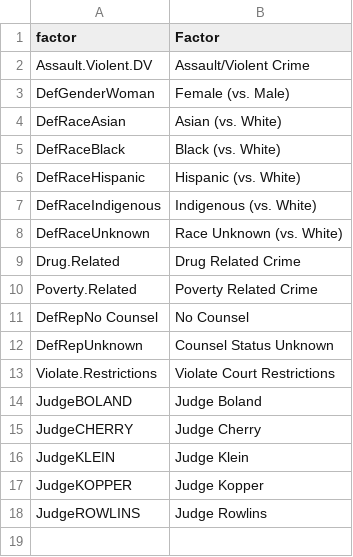
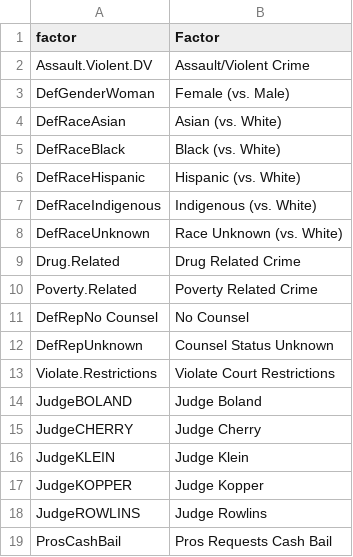
Before and after one commit to quantjustice/ACLUCourtWatch, a CSV file: Cleaning_Labels.csv, drawn as a sheet; the diff names each change by its address in the sheet, - before the commit and + after, or states it on an @@ line.

Commit message:
fixing tables

```diff
--- a/Cleaning_Labels.csv
+++ b/Cleaning_Labels.csv
+row 19: ProsCashBail | Pros Requests Cash Bail
```
